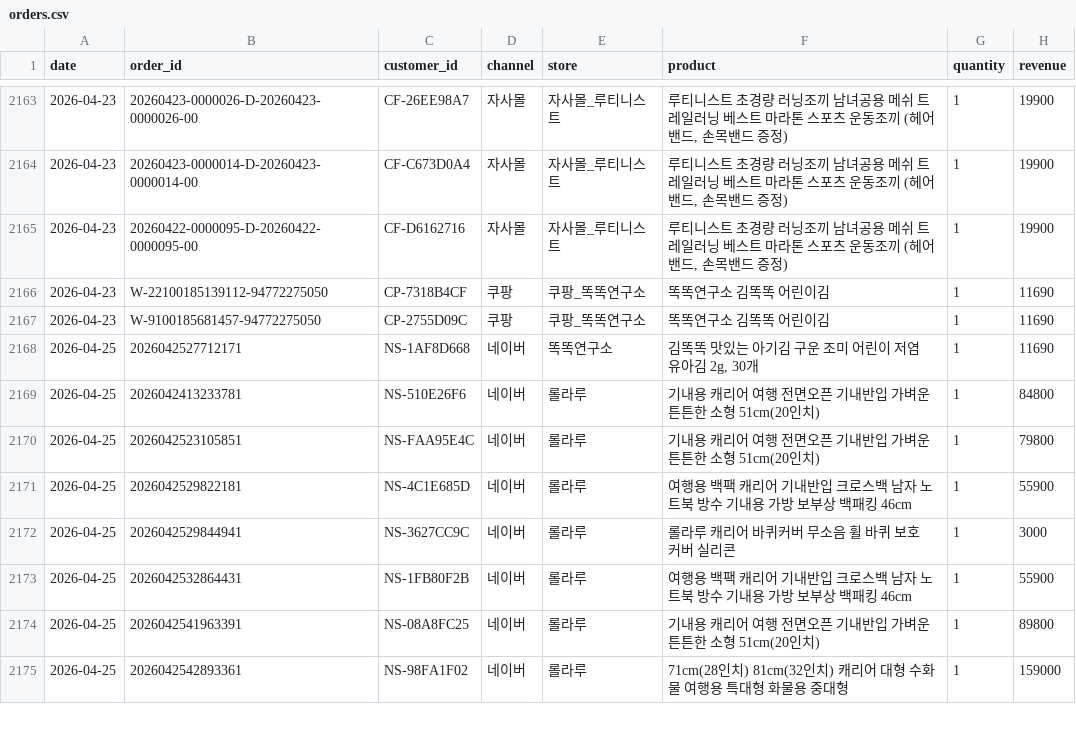
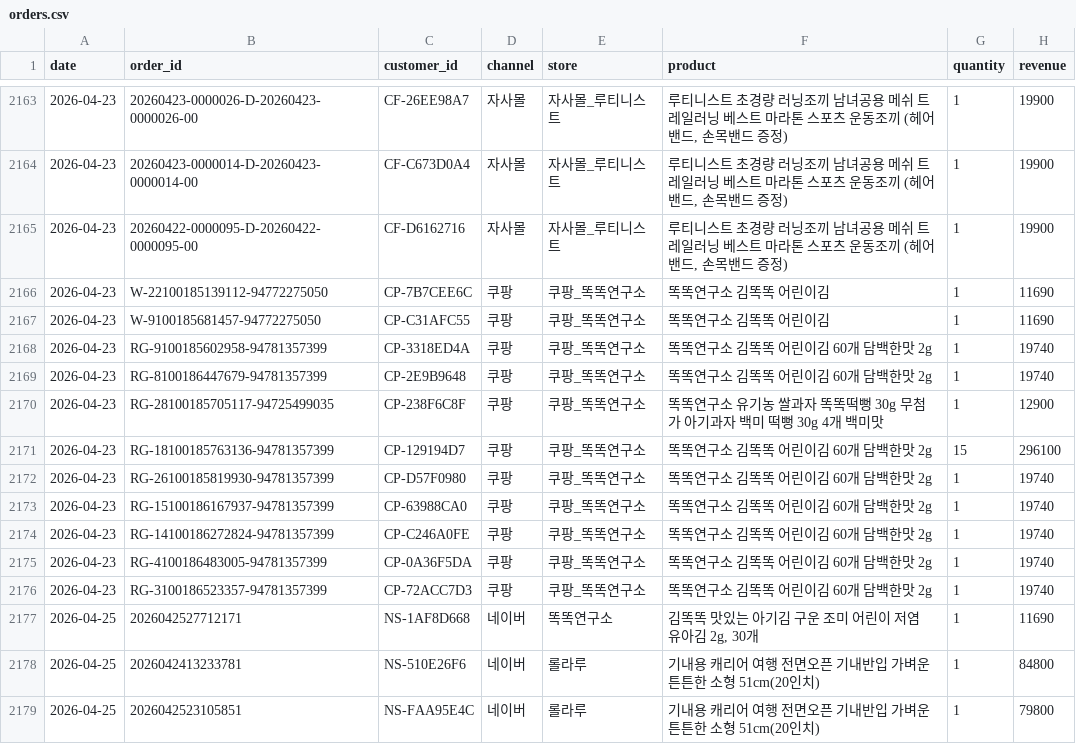
Before and after one commit to dylan670/growingup-dashboard, a CSV file: data/orders.csv, drawn as a sheet; only a part is shown, gaps mark what is left out; the shorter side is filled out with more unchanged rows.

```diff
--- a/data/orders.csv
+++ b/data/orders.csv
@@ -2165,4 +2165,13 @@
 2026-04-23,20260422-0000095-D-20260422-0000095-00,CF-D6162716,자사몰,자사몰_루티니스트,"루티니스트 초경량 러닝조끼 남녀공용 메쉬 트레일러닝 베스트 마라톤 스포츠 운동조끼 (헤어밴드, 손목밴드 증정)",1,19900
-2026-04-23,W-22100185139112-94772275050,CP-7318B4CF,쿠팡,쿠팡_똑똑연구소,똑똑연구소 김똑똑 어린이김,1,11690
-2026-04-23,W-9100185681457-94772275050,CP-2755D09C,쿠팡,쿠팡_똑똑연구소,똑똑연구소 김똑똑 어린이김,1,11690
+2026-04-23,W-22100185139112-94772275050,CP-7B7CEE6C,쿠팡,쿠팡_똑똑연구소,똑똑연구소 김똑똑 어린이김,1,11690
+2026-04-23,W-9100185681457-94772275050,CP-C31AFC55,쿠팡,쿠팡_똑똑연구소,똑똑연구소 김똑똑 어린이김,1,11690
+2026-04-23,RG-9100185602958-94781357399,CP-3318ED4A,쿠팡,쿠팡_똑똑연구소,똑똑연구소 김똑똑 어린이김 60개 담백한맛 2g,1,19740
+2026-04-23,RG-8100186447679-94781357399,CP-2E9B9648,쿠팡,쿠팡_똑똑연구소,똑똑연구소 김똑똑 어린이김 60개 담백한맛 2g,1,19740
+2026-04-23,RG-28100185705117-94725499035,CP-238F6C8F,쿠팡,쿠팡_똑똑연구소,똑똑연구소 유기농 쌀과자 똑똑떡뻥 30g 무첨가 아기과자 백미 떡뻥 30g 4개 백미맛,1,12900
+2026-04-23,RG-18100185763136-94781357399,CP-129194D7,쿠팡,쿠팡_똑똑연구소,똑똑연구소 김똑똑 어린이김 60개 담백한맛 2g,15,296100
+2026-04-23,RG-26100185819930-94781357399,CP-D57F0980,쿠팡,쿠팡_똑똑연구소,똑똑연구소 김똑똑 어린이김 60개 담백한맛 2g,1,19740
+2026-04-23,RG-15100186167937-94781357399,CP-63988CA0,쿠팡,쿠팡_똑똑연구소,똑똑연구소 김똑똑 어린이김 60개 담백한맛 2g,1,19740
+2026-04-23,RG-14100186272824-94781357399,CP-C246A0FE,쿠팡,쿠팡_똑똑연구소,똑똑연구소 김똑똑 어린이김 60개 담백한맛 2g,1,19740
+2026-04-23,RG-4100186483005-94781357399,CP-0A36F5DA,쿠팡,쿠팡_똑똑연구소,똑똑연구소 김똑똑 어린이김 60개 담백한맛 2g,1,19740
+2026-04-23,RG-3100186523357-94781357399,CP-72ACC7D3,쿠팡,쿠팡_똑똑연구소,똑똑연구소 김똑똑 어린이김 60개 담백한맛 2g,1,19740
 2026-04-25,2026042527712171,NS-1AF8D668,네이버,똑똑연구소,"김똑똑 맛있는 아기김 구운 조미 어린이 저염 유아김 2g, 30개",1,11690
```
Also changed, not shown: 4 other files.
